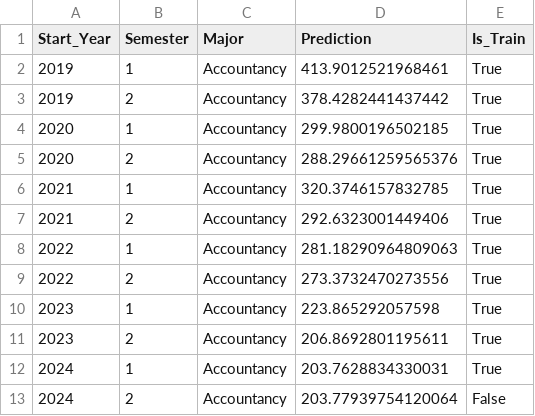
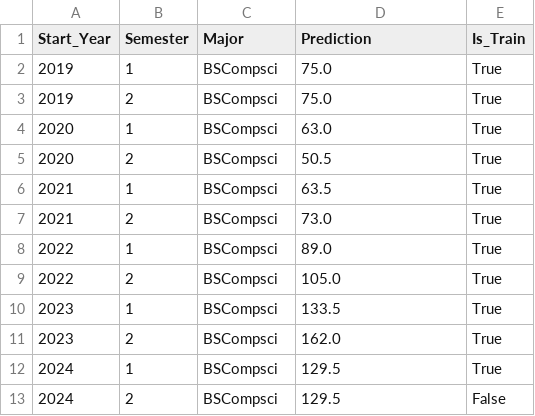
Before and after one commit to VurnKambal/AngeliteForecast, a CSV file: prediction_results.csv, drawn as a sheet.

```diff
--- a/prediction_results.csv
+++ b/prediction_results.csv
@@ -1,13 +1,13 @@
 Start_Year,Semester,Major,Prediction,Is_Train
-2019,1,Accountancy,413.9012521968461,True
-2019,2,Accountancy,378.4282441437442,True
-2020,1,Accountancy,299.9800196502185,True
-2020,2,Accountancy,288.29661259565376,True
-2021,1,Accountancy,320.3746157832785,True
-2021,2,Accountancy,292.6323001449406,True
-2022,1,Accountancy,281.18290964809063,True
-2022,2,Accountancy,273.3732470273556,True
-2023,1,Accountancy,223.865292057598,True
-2023,2,Accountancy,206.8692801195611,True
-2024,1,Accountancy,203.7628834330031,True
-2024,2,Accountancy,203.77939754120064,False
+2019,1,BSCompsci,75.0,True
+2019,2,BSCompsci,75.0,True
+2020,1,BSCompsci,63.0,True
+2020,2,BSCompsci,50.5,True
+2021,1,BSCompsci,63.5,True
+2021,2,BSCompsci,73.0,True
+2022,1,BSCompsci,89.0,True
+2022,2,BSCompsci,105.0,True
+2023,1,BSCompsci,133.5,True
+2023,2,BSCompsci,162.0,True
+2024,1,BSCompsci,129.5,True
+2024,2,BSCompsci,129.5,False
```
Also changed, not shown: 11 other files.
